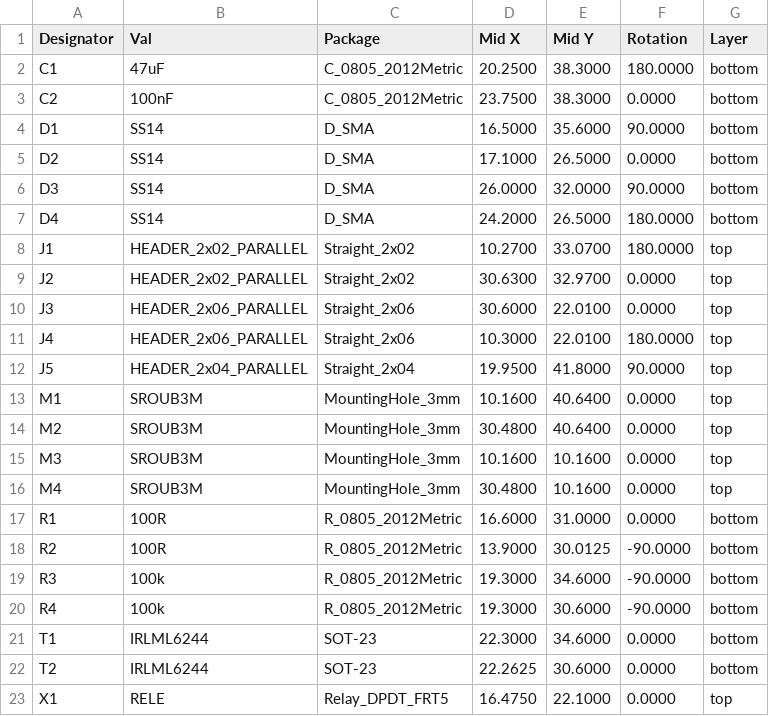
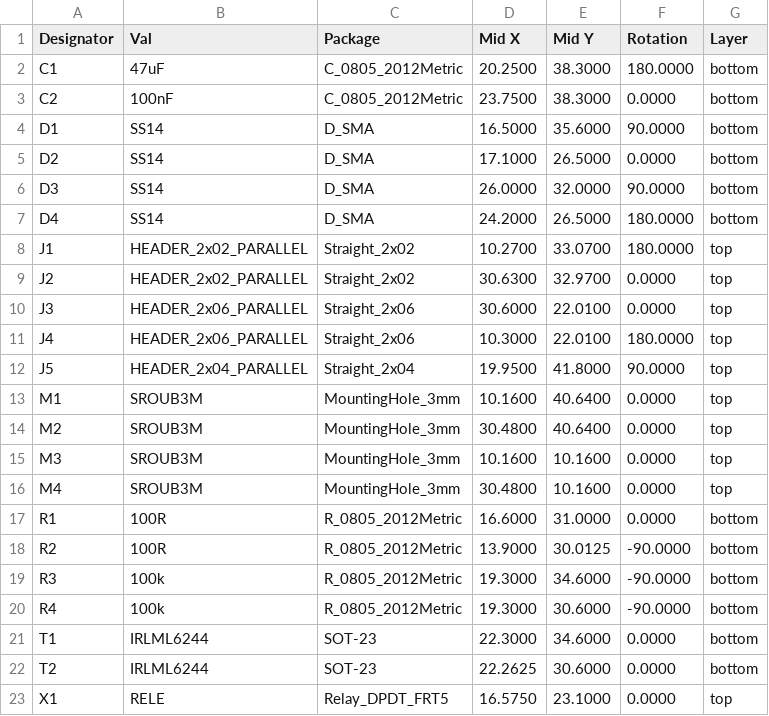
Before and after one commit to mlab-modules/REL1SW01, a CSV file: hw/cam_profi/assembly/PnP/REL1SW01_cpl_both_pos.csv, drawn as a sheet.

```diff
--- a/hw/cam_profi/assembly/PnP/REL1SW01_cpl_both_pos.csv
+++ b/hw/cam_profi/assembly/PnP/REL1SW01_cpl_both_pos.csv
@@ -22,2 +22,2 @@ Designator,Val,Package,Mid X,Mid Y,Rotation,Layer
 "T2","IRLML6244","SOT-23",22.2625,30.6000,0.0000,bottom
-"X1","RELE","Relay_DPDT_FRT5",16.4750,22.1000,0.0000,top
+"X1","RELE","Relay_DPDT_FRT5",16.5750,23.1000,0.0000,top
```
Also changed, not shown: hw/cam_profi/assembly/gerbers/PnP/REL1SW01_cpl_top_pos.csv, 35 other files.
